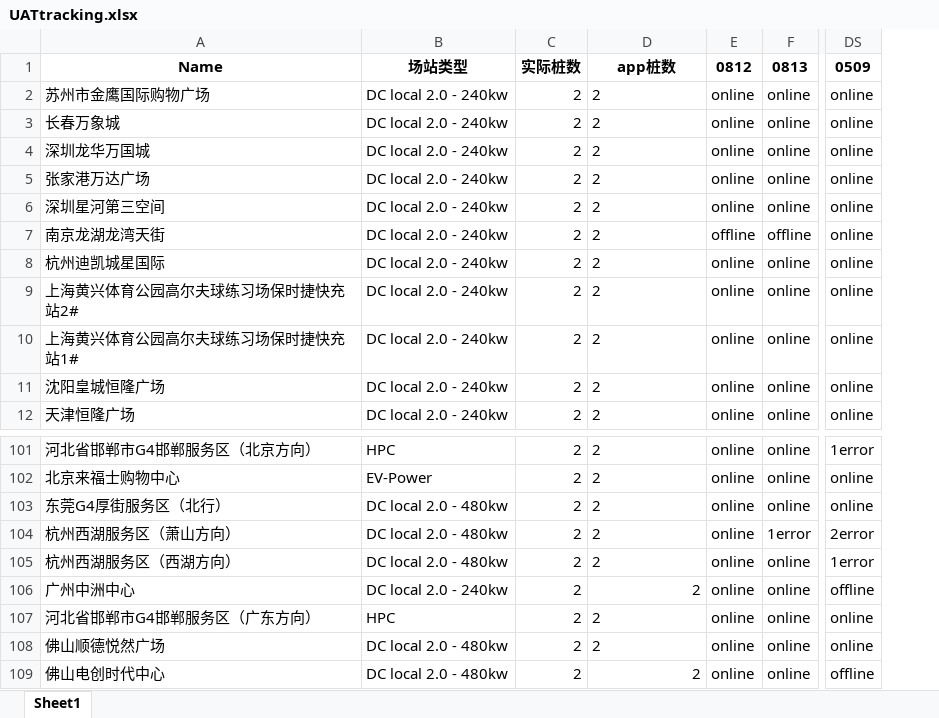
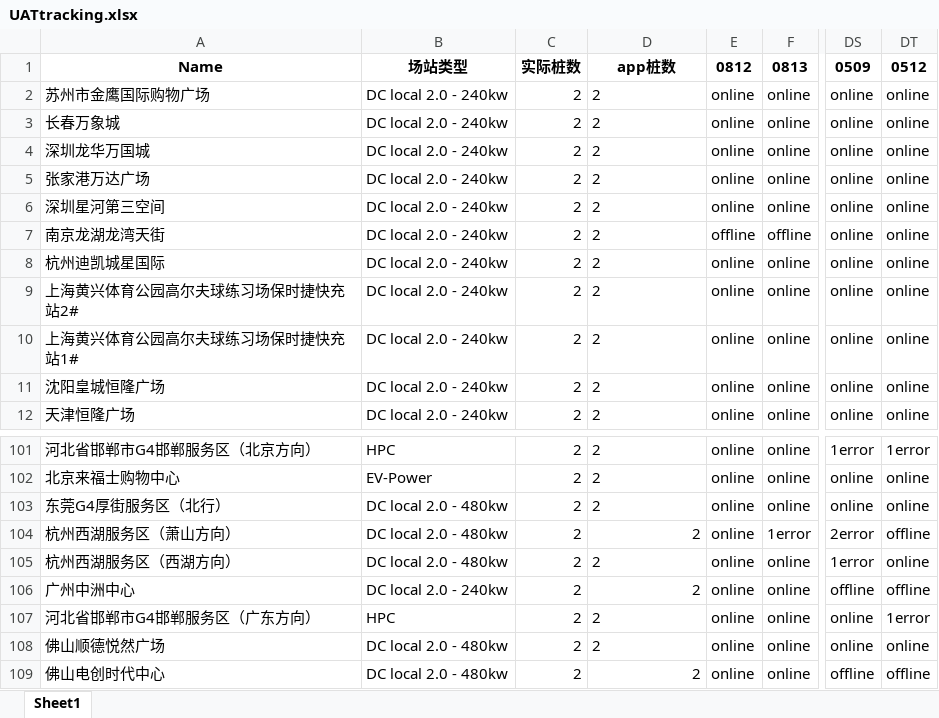
Before and after one commit to Codyyyyyyyy/Demo1, an Excel workbook: UATtracking.xlsx, sheet Sheet1, drawn as a sheet; only a part is shown, gaps mark what is left out; values as stored, in another font and other column widths than the file's, no borders; the diff names each change by its address in the sheet, - before the commit and + after, or states it on an @@ line.

Commit message:
Daily Update

```diff
--- a/UATtracking.xlsx (sheet Sheet1)
+++ b/UATtracking.xlsx (sheet Sheet1)
+column DT, rows 1-12: 0512 | online | online | online | online | online | online | online | online | online | online | online; rows 101-109: 1error | online | online | offline | online | offline | 1error | online | offline
-D104 alignment: left
+D104 alignment: right
```
